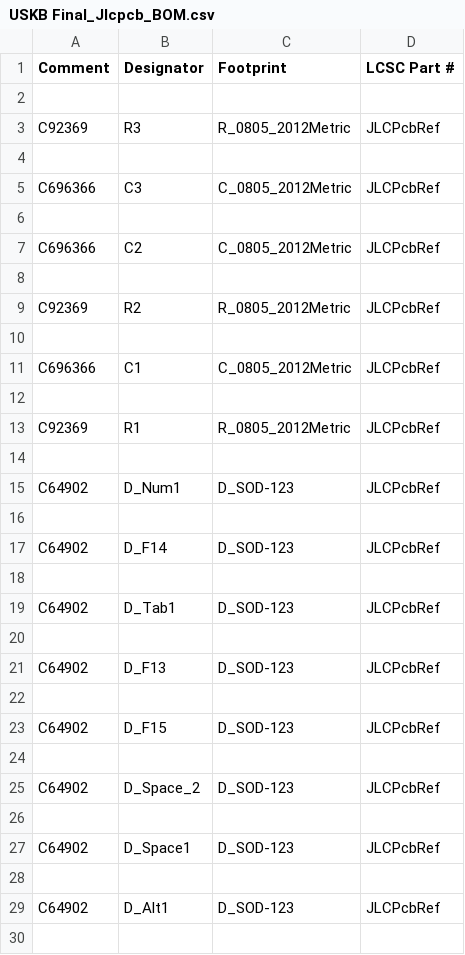
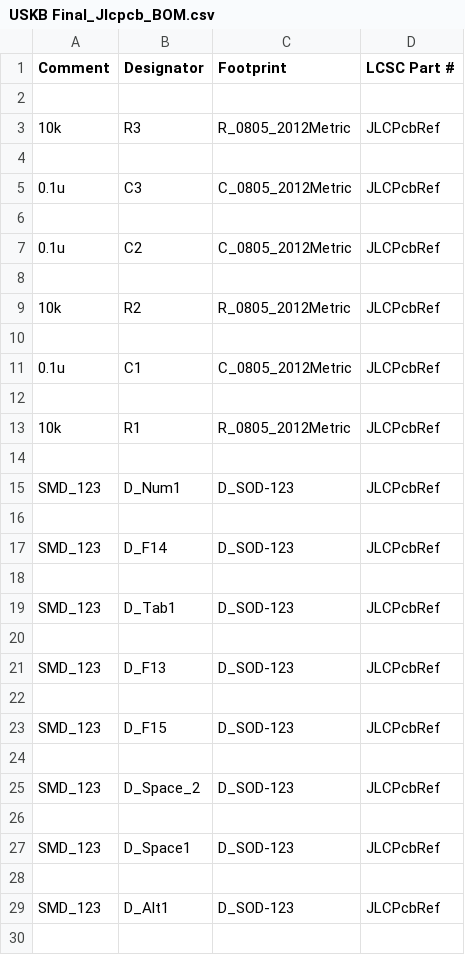
Before and after one commit to feynmantf/unsplit-keyboard, a CSV file: final/bom and cpl/USKB Final_Jlcpcb_BOM.csv, drawn as a sheet; only a part is shown; the diff covers the shown part only.

```diff
--- a/final/bom and cpl/USKB Final_Jlcpcb_BOM.csv
+++ b/final/bom and cpl/USKB Final_Jlcpcb_BOM.csv
@@ -3 +3 @@ Comment,Designator,Footprint,LCSC Part #
-C92369,R3,R_0805_2012Metric,JLCPcbRef
+10k,R3,R_0805_2012Metric,JLCPcbRef
@@ -5 +5 @@ C92369,R3,R_0805_2012Metric,JLCPcbRef
-C696366,C3,C_0805_2012Metric,JLCPcbRef
+0.1u,C3,C_0805_2012Metric,JLCPcbRef
@@ -7 +7 @@ C696366,C3,C_0805_2012Metric,JLCPcbRef
-C696366,C2,C_0805_2012Metric,JLCPcbRef
+0.1u,C2,C_0805_2012Metric,JLCPcbRef
@@ -9 +9 @@ C696366,C2,C_0805_2012Metric,JLCPcbRef
-C92369,R2,R_0805_2012Metric,JLCPcbRef
+10k,R2,R_0805_2012Metric,JLCPcbRef
@@ -11 +11 @@ C92369,R2,R_0805_2012Metric,JLCPcbRef
-C696366,C1,C_0805_2012Metric,JLCPcbRef
+0.1u,C1,C_0805_2012Metric,JLCPcbRef
@@ -13 +13 @@ C696366,C1,C_0805_2012Metric,JLCPcbRef
-C92369,R1,R_0805_2012Metric,JLCPcbRef
+10k,R1,R_0805_2012Metric,JLCPcbRef
@@ -15 +15 @@ C92369,R1,R_0805_2012Metric,JLCPcbRef
-C64902,D_Num1,D_SOD-123,JLCPcbRef
+SMD_123,D_Num1,D_SOD-123,JLCPcbRef
@@ -17 +17 @@ C64902,D_Num1,D_SOD-123,JLCPcbRef
-C64902,D_F14,D_SOD-123,JLCPcbRef
+SMD_123,D_F14,D_SOD-123,JLCPcbRef
@@ -19 +19 @@ C64902,D_F14,D_SOD-123,JLCPcbRef
-C64902,D_Tab1,D_SOD-123,JLCPcbRef
+SMD_123,D_Tab1,D_SOD-123,JLCPcbRef
@@ -21 +21 @@ C64902,D_Tab1,D_SOD-123,JLCPcbRef
-C64902,D_F13,D_SOD-123,JLCPcbRef
+SMD_123,D_F13,D_SOD-123,JLCPcbRef
@@ -23 +23 @@ C64902,D_F13,D_SOD-123,JLCPcbRef
-C64902,D_F15,D_SOD-123,JLCPcbRef
+SMD_123,D_F15,D_SOD-123,JLCPcbRef
@@ -25 +25 @@ C64902,D_F15,D_SOD-123,JLCPcbRef
-C64902,D_Space_2,D_SOD-123,JLCPcbRef
+SMD_123,D_Space_2,D_SOD-123,JLCPcbRef
@@ -27 +27 @@ C64902,D_Space_2,D_SOD-123,JLCPcbRef
-C64902,D_Space1,D_SOD-123,JLCPcbRef
+SMD_123,D_Space1,D_SOD-123,JLCPcbRef
@@ -29 +29 @@ C64902,D_Space1,D_SOD-123,JLCPcbRef
-C64902,D_Alt1,D_SOD-123,JLCPcbRef
+SMD_123,D_Alt1,D_SOD-123,JLCPcbRef
```
Also changed, not shown: 71 edited cells elsewhere in this file, final/bom and cpl/USKB Final-bottom-pos.csv, 42 other files.
